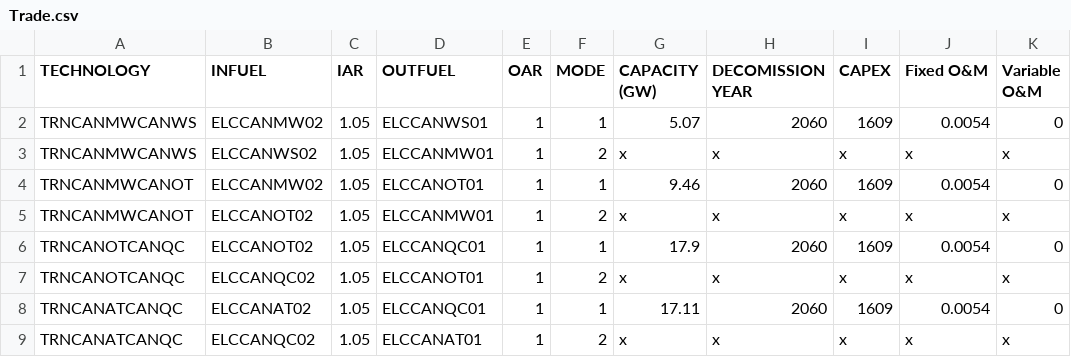
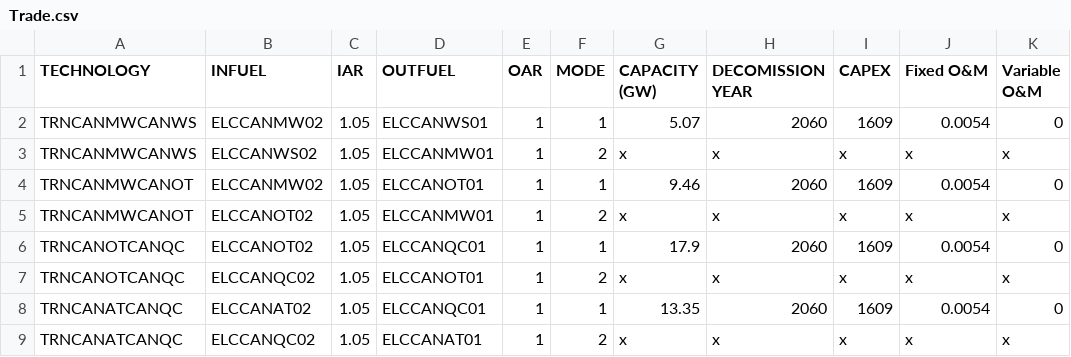
Before and after one commit to DeltaE/Canada-U.S.-ElecTrade, a CSV file: dataSources/Trade.csv, drawn as a sheet; only a part is shown; the diff names each change by its address in the sheet, - before the commit and + after, or states it on an @@ line.

Commit message:
updated trade capital cost & residual cap

```diff
--- a/dataSources/Trade.csv
+++ b/dataSources/Trade.csv
-G8 (CAPACITY (GW)): 17.11
+G8 (CAPACITY (GW)): 13.35
```
Also changed, not shown: 1 other file.
